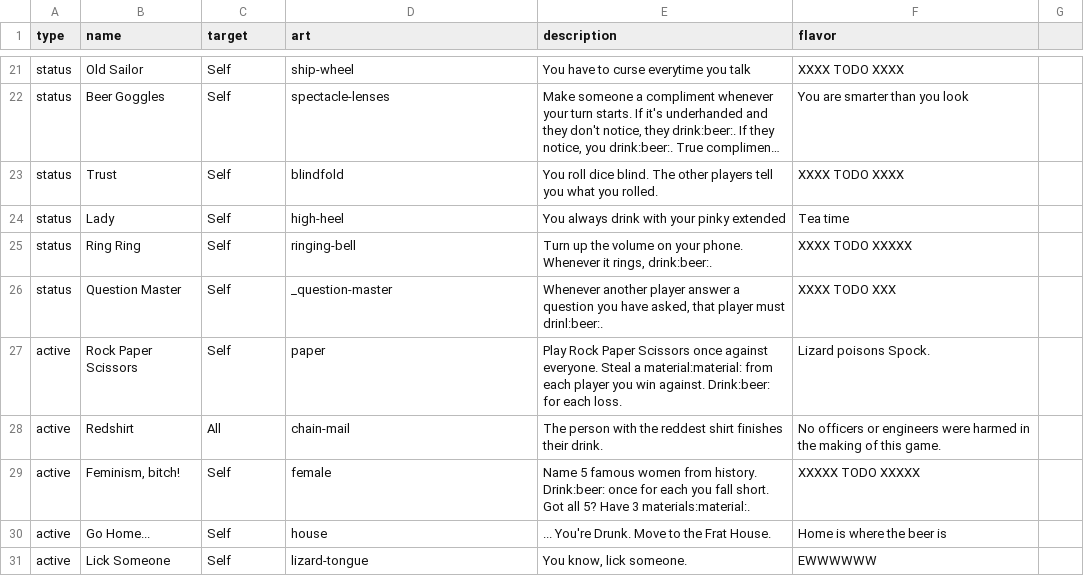
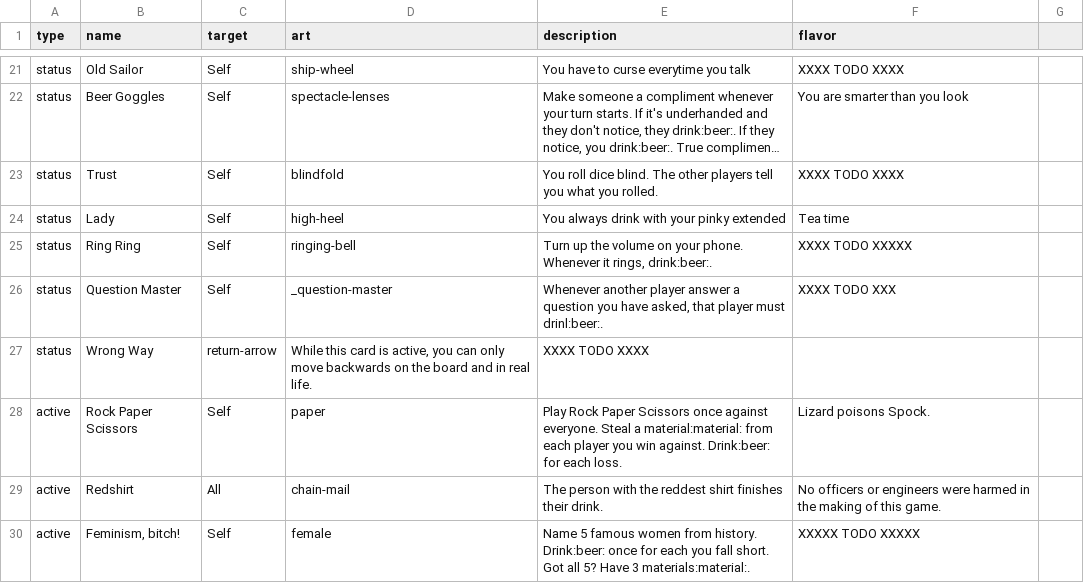
Before and after one commit to Qgel/FratAttack, a CSV file: cards/data/event.csv, drawn as a sheet; only a part is shown, gaps mark what is left out; the shorter side is filled out with more unchanged rows; long unchanged cells end in …; the diff names each change by its address in the sheet, - before the commit and + after, or states it on an @@ line.

Commit message:
Wrong Way card

```diff
--- a/cards/data/event.csv
+++ b/cards/data/event.csv
+row 27: status | Wrong Way | return-arrow | While this card is active, you can only move backwards on the board and in real life. | XXXX TODO XXXX
```
